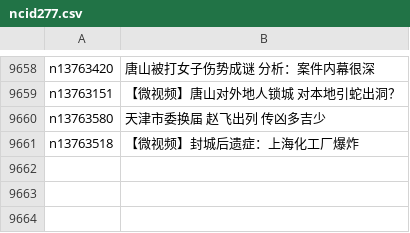
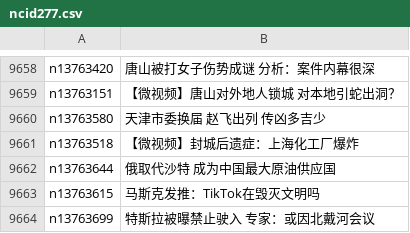
Before and after one commit to easy2view/epoch-news, a CSV file: indexes/ncid277.csv, drawn as a sheet; only a part is shown, gaps mark what is left out.

```diff
--- a/indexes/ncid277.csv
+++ b/indexes/ncid277.csv
@@ -9661 +9661,4 @@ n13763580,天津市委换届 赵飞出列 传凶多吉少
 n13763518,【微视频】封城后遗症：上海化工厂爆炸
+n13763644,俄取代沙特 成为中国最大原油供应国
+n13763615,马斯克发推：TikTok在毁灭文明吗
+n13763699,特斯拉被曝禁止驶入 专家：或因北戴河会议
```
Also changed, not shown: indexes/ncid1078158.csv, indexes/ncid1078159.csv, 41 other files.
